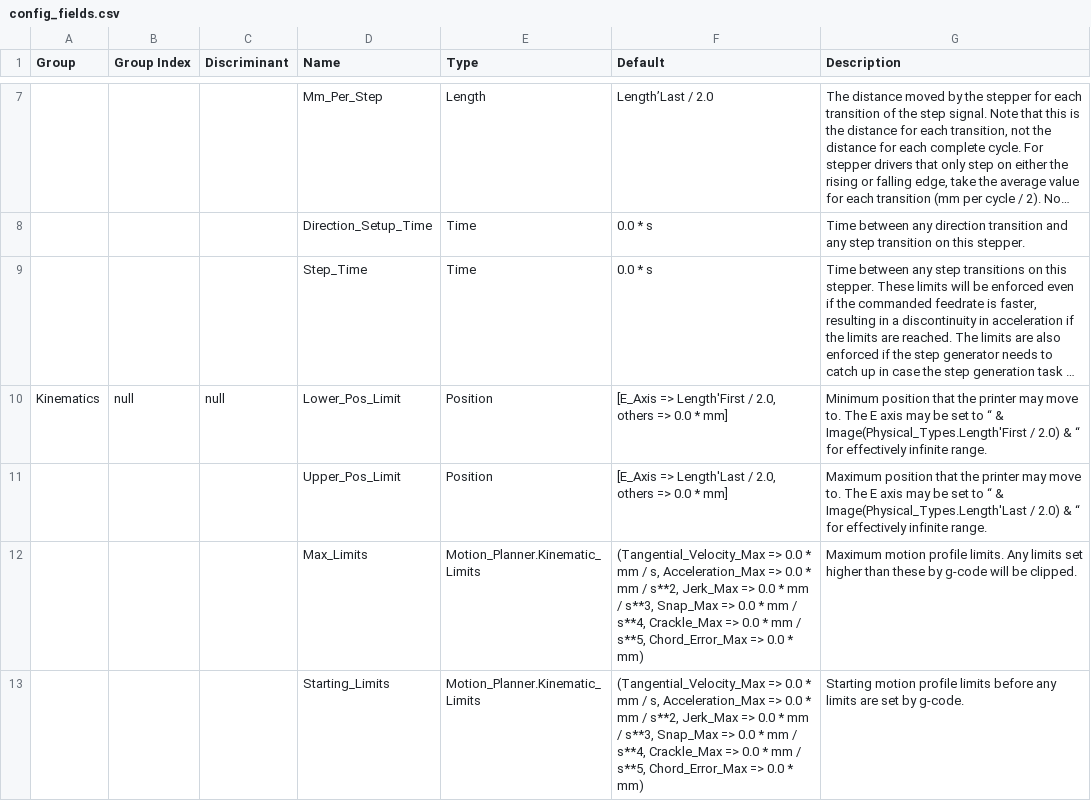
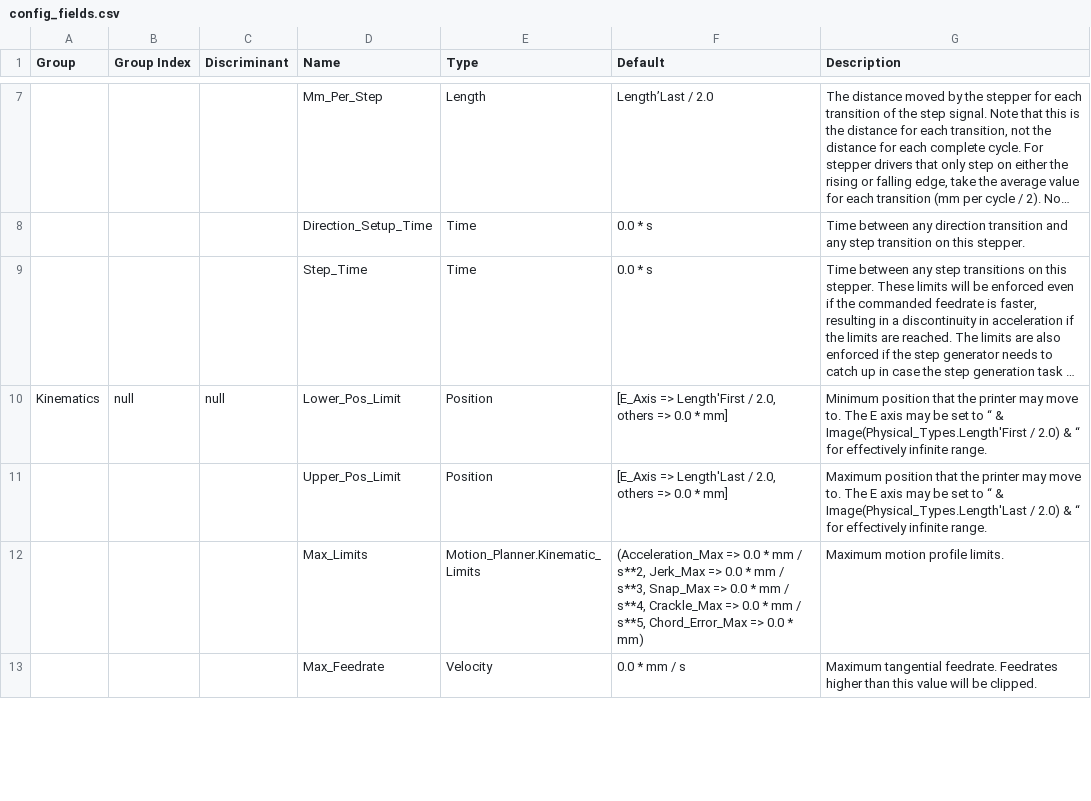
Before and after one commit to Prunt3D/prunt_config, a CSV file: config_fields.csv, drawn as a sheet; only a part is shown, gaps mark what is left out; long unchanged cells end in …; the diff covers the shown part only.

Commit message:
Modified types.

```diff
--- a/config_fields.csv
+++ b/config_fields.csv
@@ -11,3 +11,3 @@
 ,,,"Upper_Pos_Limit","Position","[E_Axis => Length'Last / 2.0, others => 0.0 * mm]","Maximum position that the printer may move to. The E axis may be set to “ & Image(Physical_Types.Length'Last / 2.0) & “ for effectively infinite range."
-,,,"Max_Limits","Motion_Planner.Kinematic_Limits","(Tangential_Velocity_Max => 0.0 * mm / s, Acceleration_Max => 0.0 * mm / s**2, Jerk_Max => 0.0 * mm / s**3, Snap_Max => 0.0 * mm / s**4, Crackle_Max => 0.0 * mm / s**5, Chord_Error_Max => 0.0 * mm)","Maximum motion profile limits. Any limits set higher than these by g-code will be clipped."
-,,,"Starting_Limits","Motion_Planner.Kinematic_Limits","(Tangential_Velocity_Max => 0.0 * mm / s, Acceleration_Max => 0.0 * mm / s**2, Jerk_Max => 0.0 * mm / s**3, Snap_Max => 0.0 * mm / s**4, Crackle_Max => 0.0 * mm / s**5, Chord_Error_Max => 0.0 * mm)","Starting motion profile limits before any limits are set by g-code."
+,,,"Max_Limits","Motion_Planner.Kinematic_Limits","(Acceleration_Max => 0.0 * mm / s**2, Jerk_Max => 0.0 * mm / s**3, Snap_Max => 0.0 * mm / s**4, Crackle_Max => 0.0 * mm / s**5, Chord_Error_Max => 0.0 * mm)","Maximum motion profile limits."
+,,,"Max_Feedrate","Velocity","0.0 * mm / s","Maximum tangential feedrate. Feedrates higher than this value will be clipped."
```
Also changed, not shown: 3 added rows, 3 removed rows and 1 edited cell elsewhere in this file, 2 other files.
